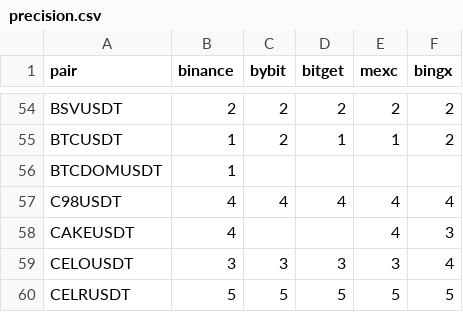
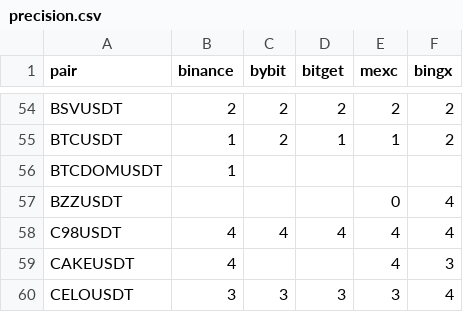
Before and after one commit to thewitcher745/report-generator-v2, a CSV file: precision.csv, drawn as a sheet; only a part is shown, gaps mark what is left out; the shorter side is filled out with more unchanged rows.

Commit message:
FEAT: Added BZZUSDT

```diff
--- a/precision.csv
+++ b/precision.csv
@@ -56,2 +56,3 @@ BTCUSDT,1,2,1,1,2
 BTCDOMUSDT,1,,,,
+BZZUSDT,,,,0,4
 C98USDT,4,4,4,4,4
```
